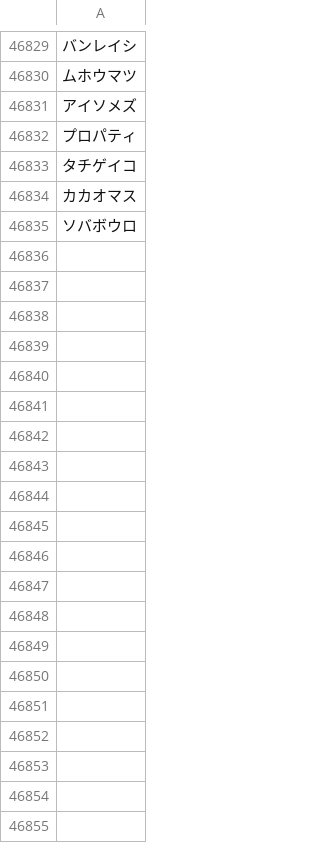
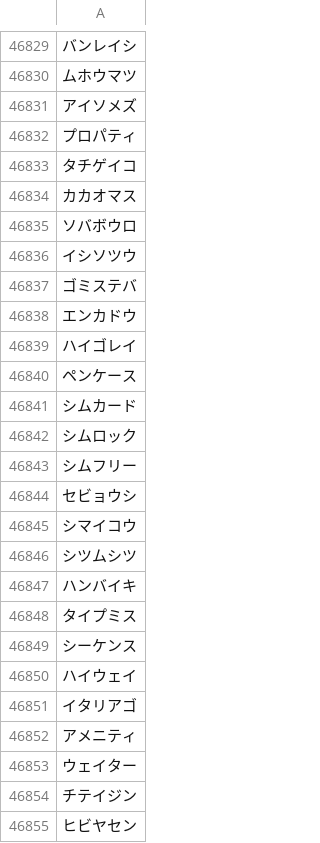
Before and after one commit to plumchloride/tango, a CSV file: kotonoha-tango/public/data/A_data_new.csv, drawn as a sheet; only a part is shown, gaps mark what is left out; the diff covers the shown part only; the diff names each change by its address in the sheet, - before the commit and + after, or states it on an @@ line.

```diff
--- a/kotonoha-tango/public/data/A_data_new.csv
+++ b/kotonoha-tango/public/data/A_data_new.csv
+row 46836: イシソツウ
+row 46837: ゴミステバ
+row 46838: エンカドウ
+row 46839: ハイゴレイ
+row 46840: ペンケース
+row 46841: シムカード
+row 46842: シムロック
+row 46843: シムフリー
+row 46844: セビョウシ
+row 46845: シマイコウ
+row 46846: シツムシツ
+row 46847: ハンバイキ
+row 46848: タイプミス
+row 46849: シーケンス
+row 46850: ハイウェイ
+row 46851: イタリアゴ
+row 46852: アメニティ
+row 46853: ウェイター
+row 46854: チテイジン
+row 46855: ヒビヤセン
```
Also changed, not shown: 15 added rows elsewhere in this file, kotonoha-tango/public/data/Q_fil_ippan.csv, kotonoha-tango/public/data/new_A.csv, 5 other files.
